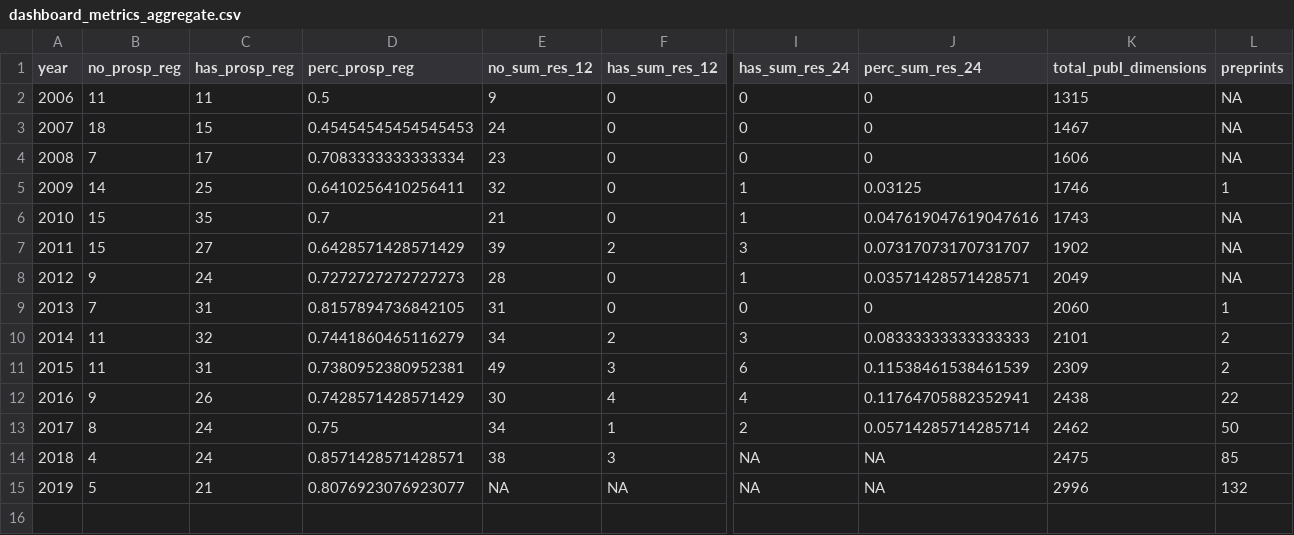
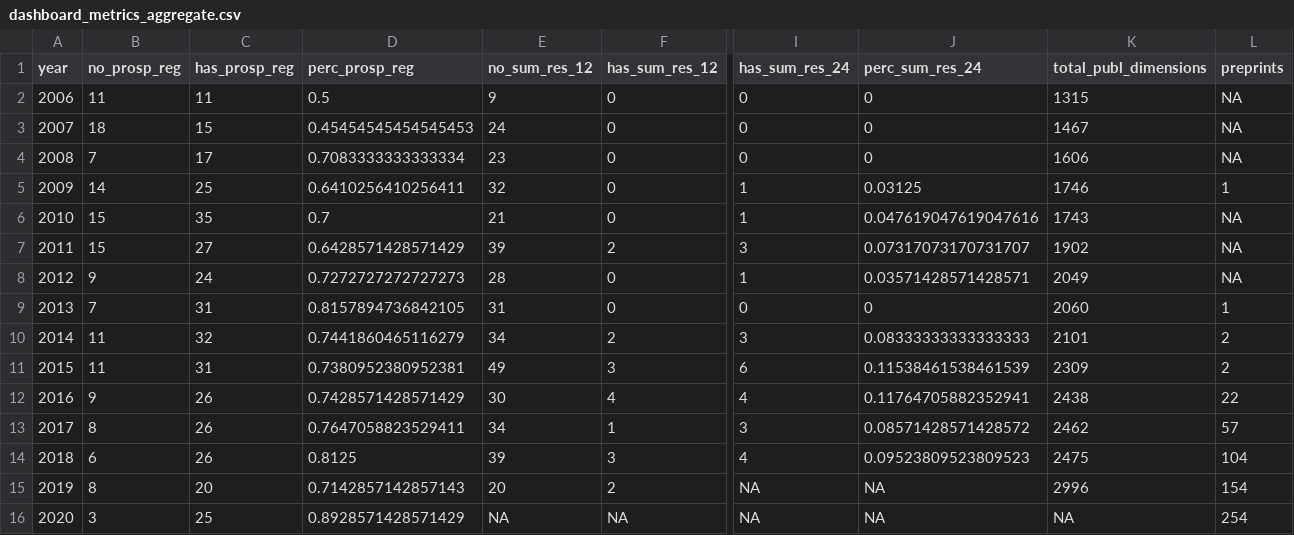
Before and after one commit to quest-bih/dashboard, a CSV file: shiny_app/data/dashboard_metrics_aggregate.csv, drawn as a sheet; only a part is shown, gaps mark what is left out; removed rows and columns are numbered as before the commit, all else as after; rows hold the shown columns only; the diff names each change by its address in the sheet, - before the commit and + after, or states it on an @@ line.

Commit message:
Shiny App Update Metrics 2020

```diff
--- a/shiny_app/data/dashboard_metrics_aggregate.csv
+++ b/shiny_app/data/dashboard_metrics_aggregate.csv
-row 13: 2017 | 8 | 24 | 0.75 | 34 | 1 | 2 | 0.05714285714285714 | 2462 | 50
-row 14: 2018 | 4 | 24 | 0.8571428571428571 | 38 | 3 | NA | NA | 2475 | 85
+row 13: 2017 | 8 | 26 | 0.7647058823529411 | 34 | 1 | 3 | 0.08571428571428572 | 2462 | 57
+row 14: 2018 | 6 | 26 | 0.8125 | 39 | 3 | 4 | 0.09523809523809523 | 2475 | 104
+row 15: 2019 | 8 | 20 | 0.7142857142857143 | 20 | 2 | NA | NA | 2996 | 154
@@ column A (year) renumbered from row 16 down @@
-B16 (no_prosp_reg): 5
+B16 (no_prosp_reg): 3
-C16 (has_prosp_reg): 21
+C16 (has_prosp_reg): 25
-D16 (perc_prosp_reg): 0.8076923076923077
+D16 (perc_prosp_reg): 0.8928571428571429
-K16 (total_publ_dimensions): 2996
+K16 (total_publ_dimensions): NA
-L16 (preprints): 132
+L16 (preprints): 254
```
Also changed, not shown: shiny_app/data/EU_trialstracker_past_data.csv, 5 other files.
